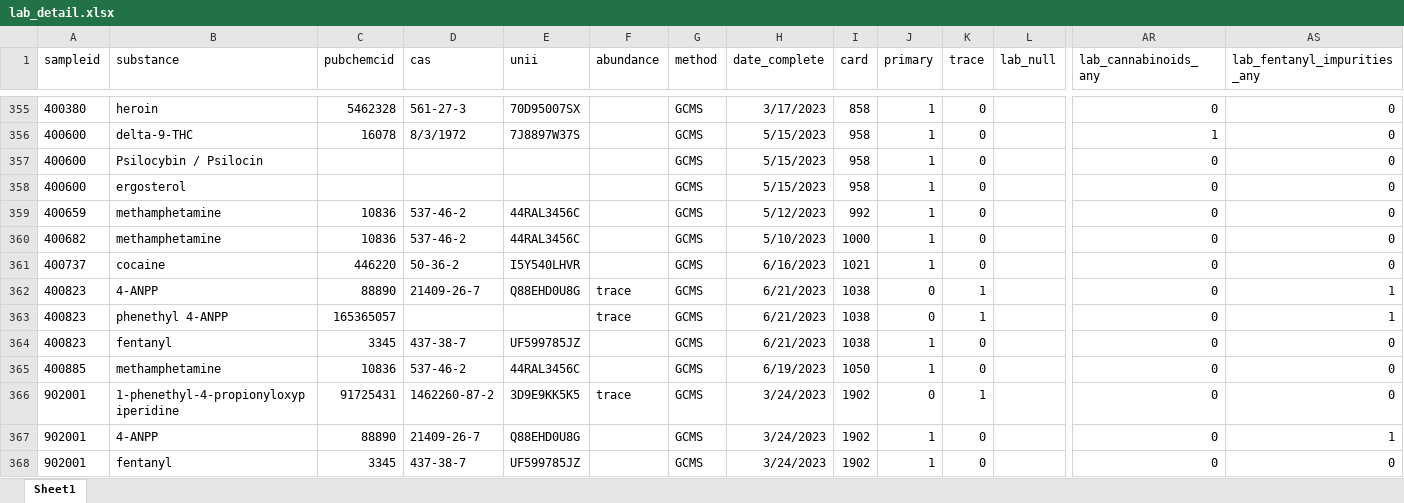
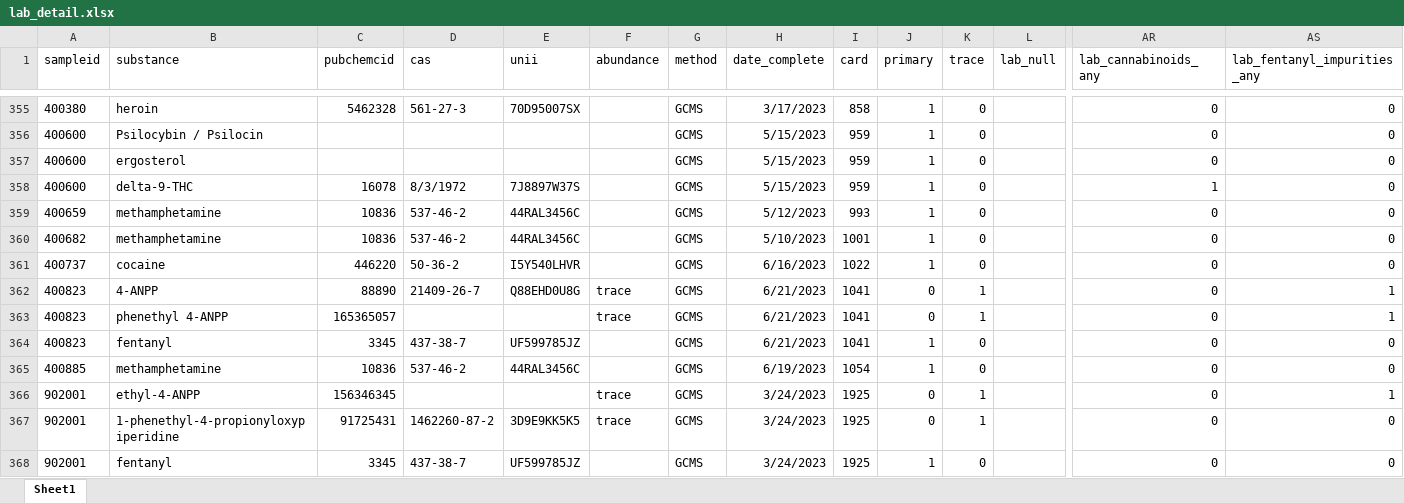
Before and after one commit to opioiddatalab/drugchecking, an Excel workbook: datasets/selfservice/TN/lab_detail.xlsx, sheet Sheet1, drawn as a sheet; only a part is shown, gaps mark what is left out; values as stored, in another font and other column widths than the file's, no borders; the diff covers the shown part only; the diff names each change by its address in the sheet, - before the commit and + after, or states it on an @@ line.

```diff
--- a/datasets/selfservice/TN/lab_detail.xlsx (sheet Sheet1)
+++ b/datasets/selfservice/TN/lab_detail.xlsx (sheet Sheet1)
-B356 (substance): delta-9-THC
+B356 (substance): Psilocybin / Psilocin
-C356 (pubchemcid): 16078
+C356 (pubchemcid): (empty)
-D356 (cas): 8/3/1972
+D356 (cas): (empty)
-E356 (unii): 7J8897W37S
+E356 (unii): (empty)
-I356:I358 (card): 958
+I356:I358 (card): 959
-AR356 (lab_cannabinoids_any): 1
+AR356 (lab_cannabinoids_any): 0
-B357 (substance): Psilocybin / Psilocin
+B357 (substance): ergosterol
-B358 (substance): ergosterol
+B358 (substance): delta-9-THC
-C358 (pubchemcid): (empty)
+C358 (pubchemcid): 16078
-D358 (cas): (empty)
+D358 (cas): 8/3/1972
-E358 (unii): (empty)
+E358 (unii): 7J8897W37S
-AR358 (lab_cannabinoids_any): 0
+AR358 (lab_cannabinoids_any): 1
-I359 (card): 992
+I359 (card): 993
-I360 (card): 1000
+I360 (card): 1001
-I361 (card): 1021
+I361 (card): 1022
-I362:I364 (card): 1038
+I362:I364 (card): 1041
-I365 (card): 1050
+I365 (card): 1054
-B366 (substance): 1-phenethyl-4-propionyloxypiperidine
+B366 (substance): ethyl-4-ANPP
-C366 (pubchemcid): 91725431
+C366 (pubchemcid): 156346345
-D366 (cas): 1462260-87-2
+D366 (cas): (empty)
-E366 (unii): 3D9E9KK5K5
+E366 (unii): (empty)
-I366:I368 (card): 1902
+I366:I368 (card): 1925
-AS366 (lab_fentanyl_impurities_any): 0
+AS366 (lab_fentanyl_impurities_any): 1
-B367 (substance): 4-ANPP
+B367 (substance): 1-phenethyl-4-propionyloxypiperidine
-C367 (pubchemcid): 88890
+C367 (pubchemcid): 91725431
-D367 (cas): 21409-26-7
+D367 (cas): 1462260-87-2
-E367 (unii): Q88EHD0U8G
+E367 (unii): 3D9E9KK5K5
-F367 (abundance): (empty)
+F367 (abundance): trace
-J367 (primary): 1
+J367 (primary): 0
-K367 (trace): 0
+K367 (trace): 1
-AS367 (lab_fentanyl_impurities_any): 1
+AS367 (lab_fentanyl_impurities_any): 0
```
Also changed, not shown: 163 moved rows and 733 edited cells elsewhere in this sheet, datasets/lab_detail.xlsx, datasets/labservice/unc_gcms.xlsx, 47 other files.
